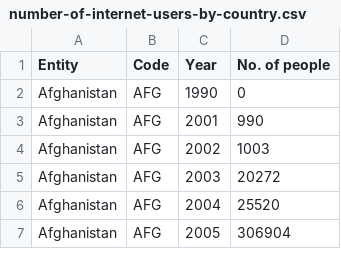
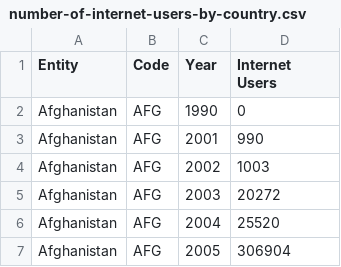
Before and after one commit to yhan0054/FIT3179, a CSV file: FIT3179Yalun/data/number-of-internet-users-by-country.csv, drawn as a sheet; only a part is shown.

Commit message:
Update number-of-internet-users-by-country.csv

```diff
--- a/FIT3179Yalun/data/number-of-internet-users-by-country.csv
+++ b/FIT3179Yalun/data/number-of-internet-users-by-country.csv
@@ -1,2 +1,2 @@
-Entity,Code,Year,No. of people
+Entity,Code,Year,Internet Users
 Afghanistan,AFG,1990,0
```
